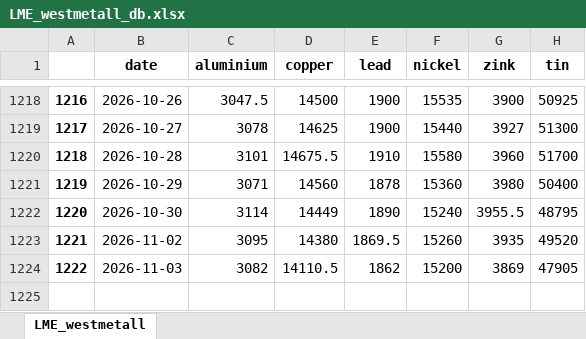
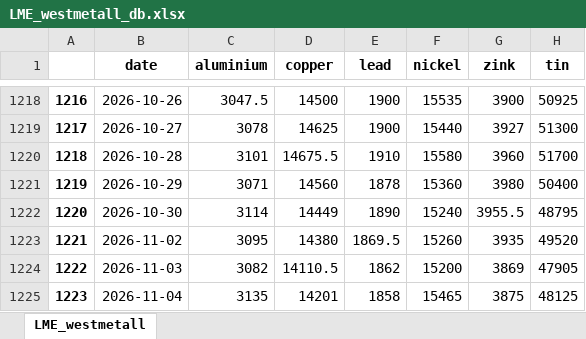
Before and after one commit to hotdonkey/macro_parser, an Excel workbook: LME/parser/westmetall/data/LME_westmetall_db.xlsx, sheet LME_westmetall, drawn as a sheet; only a part is shown, gaps mark what is left out; values as stored, in another font and other column widths than the file's, no borders; the diff names each change by its address in the sheet, - before the commit and + after, or states it on an @@ line.

```diff
--- a/LME/parser/westmetall/data/LME_westmetall_db.xlsx (sheet LME_westmetall)
+++ b/LME/parser/westmetall/data/LME_westmetall_db.xlsx (sheet LME_westmetall)
+row 1225: 1223 | 2026-11-04 | 3135 | 14201 | 1858 | 15465 | 3875 | 48125
```
Also changed, not shown: LME/parser/kitco/data/kitko_db.xlsx, LME/parser/lbma/data/lbma_kitco_subs.xlsx, 14 other files.
